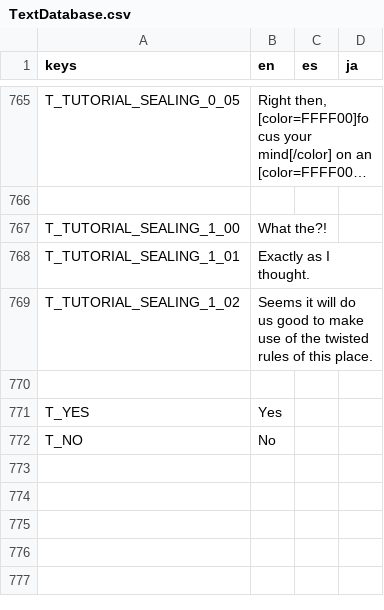
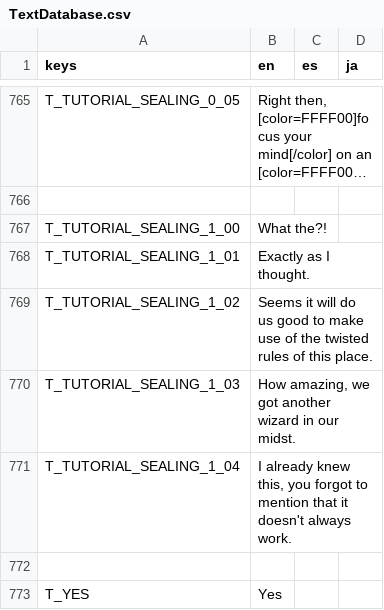
Before and after one commit to Tougon/CopyrightRPG, a CSV file: assets/Localization/TextDatabase.csv, drawn as a sheet; only a part is shown, gaps mark what is left out; the shorter side is filled out with more unchanged rows; long unchanged cells end in ….

```diff
--- a/assets/Localization/TextDatabase.csv
+++ b/assets/Localization/TextDatabase.csv
@@ -769,2 +769,4 @@ T_TUTORIAL_SEALING_1_01,"Exactly as I thought.",,
 T_TUTORIAL_SEALING_1_02,"Seems it will do us good to make use of the twisted rules of this place.",,
+T_TUTORIAL_SEALING_1_03,"How amazing, we got another wizard in our midst.",,
+T_TUTORIAL_SEALING_1_04,"I already knew this, you forgot to mention that it doesn't always work.",,
 
```
Also changed, not shown: 14 other files.
